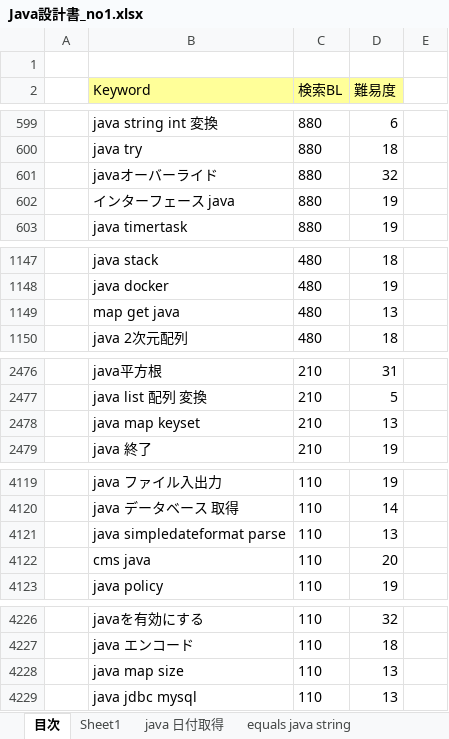
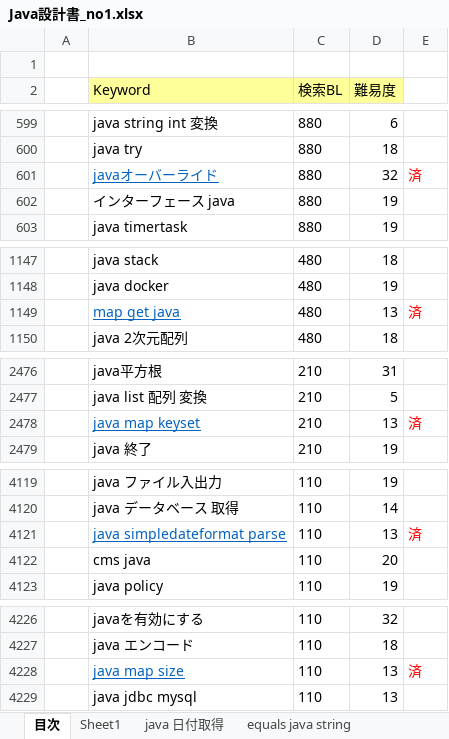
Before and after one commit to soshi16/demo2, an Excel workbook: 記事設計/Java設計書_no1.xlsx, sheet 目次, drawn as a sheet; only a part is shown, gaps mark what is left out; values as stored, in another font and other column widths than the file's, no borders; the diff covers the shown part only; the diff names each change by its address in the sheet, - before the commit and + after, or states it on an @@ line.

```diff
--- a/記事設計/Java設計書_no1.xlsx (sheet 目次)
+++ b/記事設計/Java設計書_no1.xlsx (sheet 目次)
@@ B601 underline: off → on, text colour: black → #0563C1 @@
-E601: (empty)
+E601: 済
@@ B1149 underline: off → on, text colour: black → #0563C1 @@
-E1149: (empty)
+E1149: 済
@@ B2478 underline: off → on, text colour: black → #0563C1 @@
-E2478: (empty)
+E2478: 済
@@ B4121 underline: off → on, text colour: black → #0563C1 @@
-E4121: (empty)
+E4121: 済
@@ B4228 underline: off → on, text colour: black → #0563C1 @@
-E4228: (empty)
+E4228: 済
```
Also changed, not shown: cell formats elsewhere in this sheet, sheet オーバーロード java, other sheet tabs.
